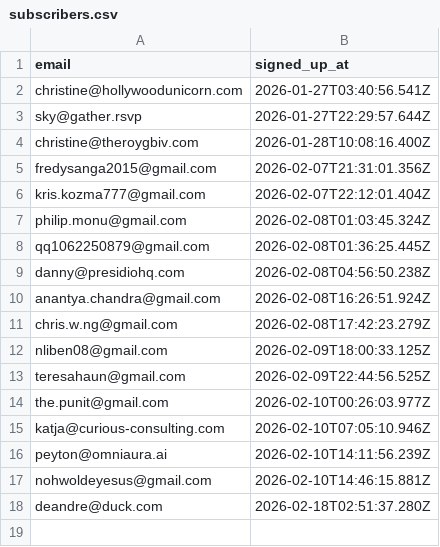
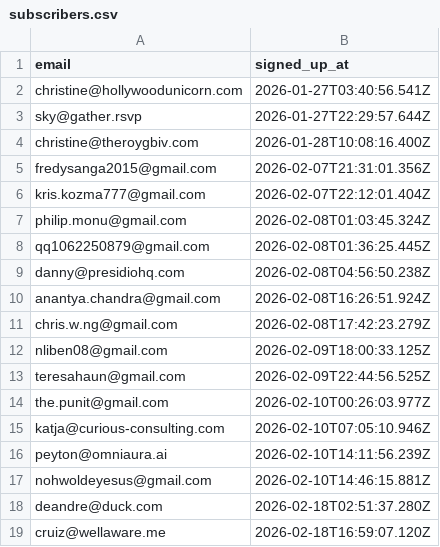
Before and after one commit to pandaimonos/pandaimon, a CSV file: actors/subscribers.csv, drawn as a sheet.

Commit message:
New subscriber: cruiz@wellaware.me

```diff
--- a/actors/subscribers.csv
+++ b/actors/subscribers.csv
@@ -18 +18,2 @@ nohwoldeyesus@gmail.com,2026-02-10T14:46:15.881Z
 deandre@duck.com,2026-02-18T02:51:37.280Z
+cruiz@wellaware.me,2026-02-18T16:59:07.120Z
```
